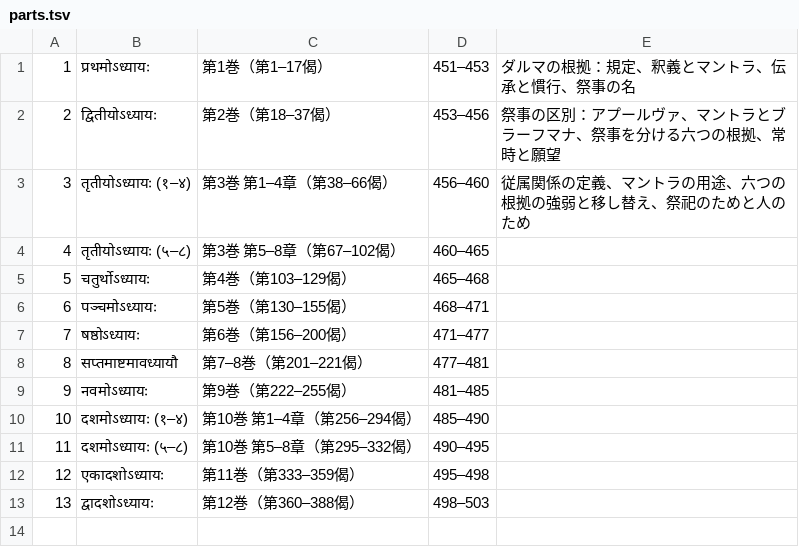
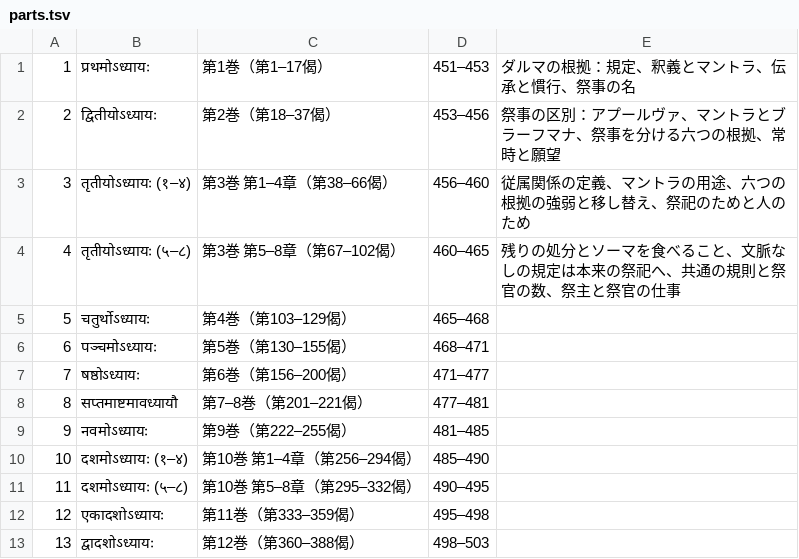
Before and after one commit to keikataoka1969-boop/vidhiviveka, a TSV file: citrapata/parts.tsv, drawn as a sheet.

```diff
--- a/citrapata/parts.tsv
+++ b/citrapata/parts.tsv
@@ -3,3 +3,3 @@
 3	तृतीयोऽध्यायः (१–४)	第3巻 第1–4章（第38–66偈）	456–460	従属関係の定義、マントラの用途、六つの根拠の強弱と移し替え、祭祀のためと人のため
-4	तृतीयोऽध्यायः (५–८)	第3巻 第5–8章（第67–102偈）	460–465	
+4	तृतीयोऽध्यायः (५–८)	第3巻 第5–8章（第67–102偈）	460–465	残りの処分とソーマを食べること、文脈なしの規定は本来の祭祀へ、共通の規則と祭官の数、祭主と祭官の仕事
 5	चतुर्थोऽध्यायः	第4巻（第103–129偈）	465–468	
```
Also changed, not shown: 4 other files.
